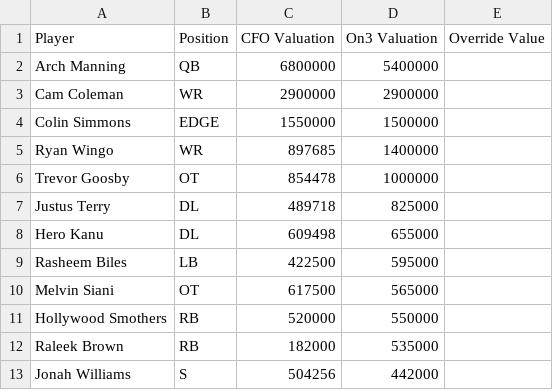
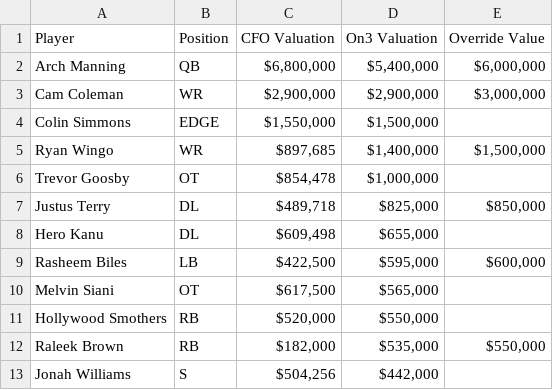
Before and after one commit to lowmanjr/collegefrontoffice, a CSV file: python_engine/data/texas_comparison.csv, drawn as a sheet; only a part is shown; the diff covers the shown part only.

Commit message:
new

```diff
--- a/python_engine/data/texas_comparison.csv
+++ b/python_engine/data/texas_comparison.csv
@@ -1,13 +1,13 @@
 Player,Position,CFO Valuation,On3 Valuation,Override Value
-Arch Manning,QB,6800000,5400000,
-Cam Coleman,WR,2900000,2900000,
-Colin Simmons,EDGE,1550000,1500000,
-Ryan Wingo,WR,897685,1400000,
-Trevor Goosby,OT,854478,1000000,
-Justus Terry,DL,489718,825000,
-Hero Kanu,DL,609498,655000,
-Rasheem Biles,LB,422500,595000,
-Melvin Siani,OT,617500,565000,
-Hollywood Smothers,RB,520000,550000,
-Raleek Brown,RB,182000,535000,
-Jonah Williams,S,504256,442000,
+Arch Manning,QB,"$6,800,000 ","$5,400,000 ","$6,000,000 "
+Cam Coleman,WR,"$2,900,000 ","$2,900,000 ","$3,000,000 "
+Colin Simmons,EDGE,"$1,550,000 ","$1,500,000 ",
+Ryan Wingo,WR,"$897,685 ","$1,400,000 ","$1,500,000 "
+Trevor Goosby,OT,"$854,478 ","$1,000,000 ",
+Justus Terry,DL,"$489,718 ","$825,000 ","$850,000 "
+Hero Kanu,DL,"$609,498 ","$655,000 ",
+Rasheem Biles,LB,"$422,500 ","$595,000 ","$600,000 "
+Melvin Siani,OT,"$617,500 ","$565,000 ",
+Hollywood Smothers,RB,"$520,000 ","$550,000 ",
+Raleek Brown,RB,"$182,000 ","$535,000 ","$550,000 "
+Jonah Williams,S,"$504,256 ","$442,000 ",
```
Also changed, not shown: 2 added rows and 91 edited cells elsewhere in this file.
